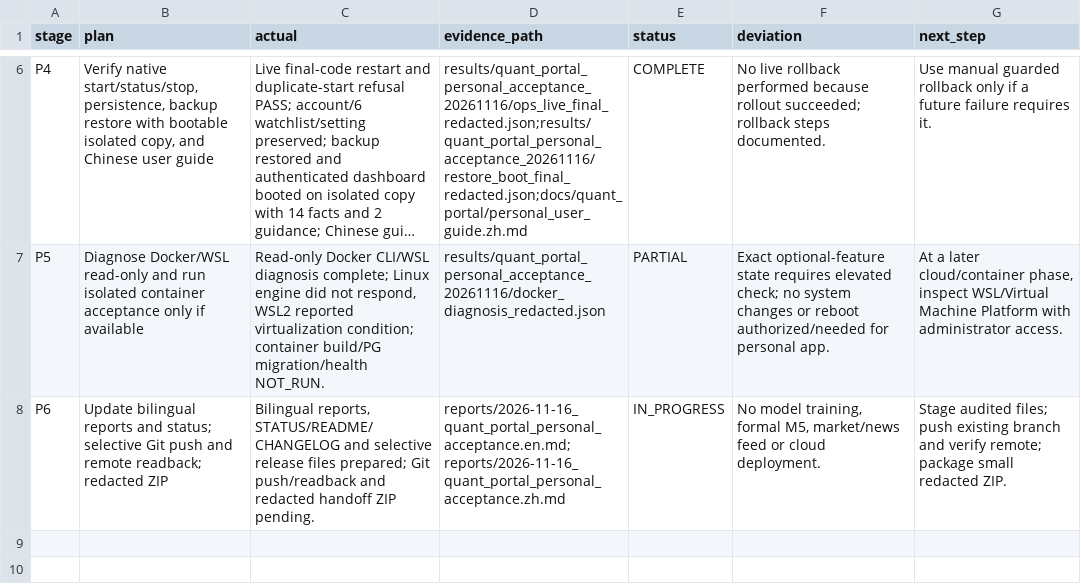
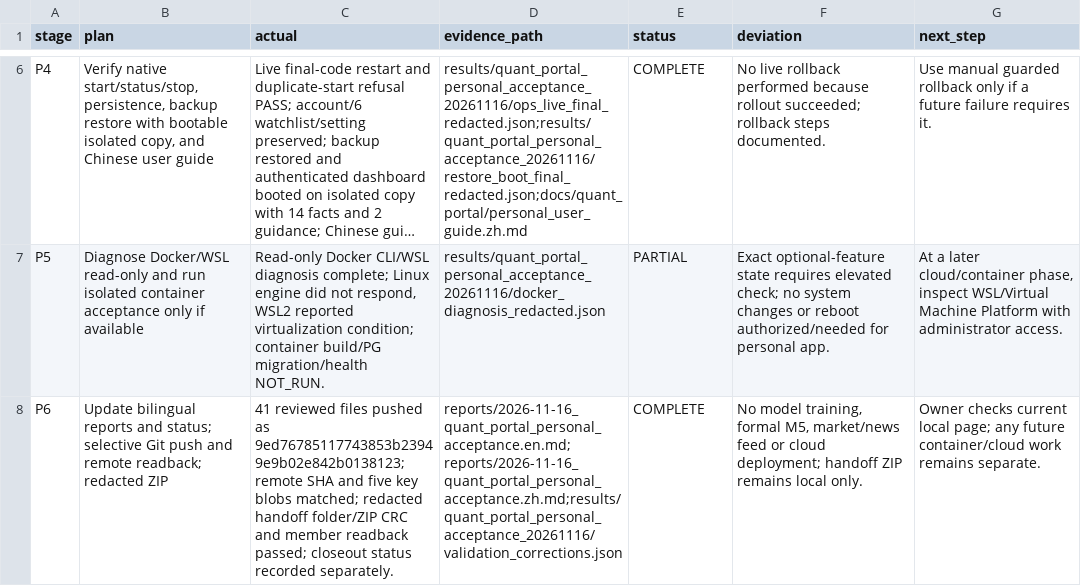
Before and after one commit to wuzhuheng007-spec/financial-text-embedding-stability, a CSV file: results/quant_portal_personal_acceptance_20261116/plan_execution.csv, drawn as a sheet; only a part is shown, gaps mark what is left out; long unchanged cells end in …; the diff names each change by its address in the sheet, - before the commit and + after, or states it on an @@ line.

Commit message:
Record verified personal portal release and handoff

```diff
--- a/results/quant_portal_personal_acceptance_20261116/plan_execution.csv
+++ b/results/quant_portal_personal_acceptance_20261116/plan_execution.csv
-C8 (actual): Bilingual reports, STATUS/README/CHANGELOG and selective release files prepared; Git push/readback and redacted handoff ZIP pending.
+C8 (actual): 41 reviewed files pushed as 9ed76785117743853b23949e9b02e842b0138123; remote SHA and five key blobs matched; redacted handoff folder/ZIP CRC and member readback passed; closeout status recorded separately.
-D8 (evidence_path): reports/2026-11-16_quant_portal_personal_acceptance.en.md;reports/2026-11-16_quant_portal_personal_acceptance.zh.md
+D8 (evidence_path): reports/2026-11-16_quant_portal_personal_acceptance.en.md;reports/2026-11-16_quant_portal_personal_acceptance.zh.md;results/quant_portal_personal_acceptance_20261116/validation_corrections.json
-E8 (status): IN_PROGRESS
+E8 (status): COMPLETE
-F8 (deviation): …or cloud deployment.
+F8 (deviation): …or cloud deployment; handoff ZIP remains local only.
-G8 (next_step): Stage audited files; push existing branch and verify remote; package small redacted ZIP.
+G8 (next_step): Owner checks current local page; any future container/cloud work remains separate.
```
Also changed, not shown: 3 other files.
